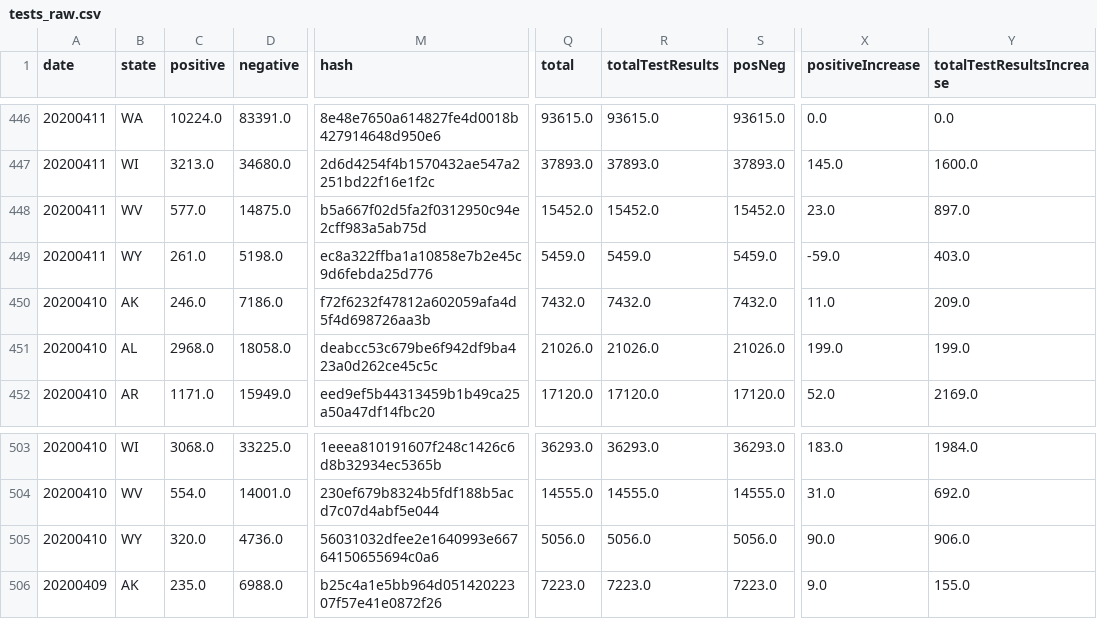
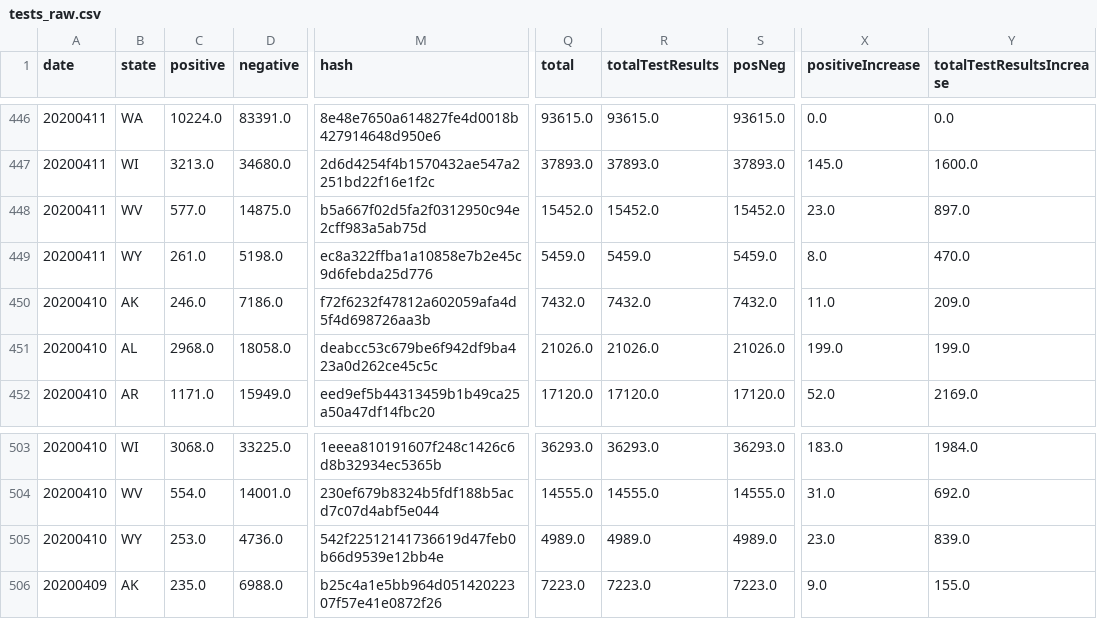
Before and after one commit to fmossott/COVID19-US, a CSV file: data/tests_raw.csv, drawn as a sheet; only a part is shown, gaps mark what is left out; the diff names each change by its address in the sheet, - before the commit and + after, or states it on an @@ line.

```diff
--- a/data/tests_raw.csv
+++ b/data/tests_raw.csv
-X449 (positiveIncrease): -59.0
+X449 (positiveIncrease): 8.0
-Y449 (totalTestResultsIncrease): 403.0
+Y449 (totalTestResultsIncrease): 470.0
-C505 (positive): 320.0
+C505 (positive): 253.0
-M505 (hash): 56031032dfee2e1640993e66764150655694c0a6
+M505 (hash): 542f22512141736619d47feb0b66d9539e12bb4e
-Q505 (total): 5056.0
+Q505 (total): 4989.0
-R505 (totalTestResults): 5056.0
+R505 (totalTestResults): 4989.0
-S505 (posNeg): 5056.0
+S505 (posNeg): 4989.0
-X505 (positiveIncrease): 90.0
+X505 (positiveIncrease): 23.0
-Y505 (totalTestResultsIncrease): 906.0
+Y505 (totalTestResultsIncrease): 839.0
```
Also changed, not shown: data/usstates_ts.csv.
